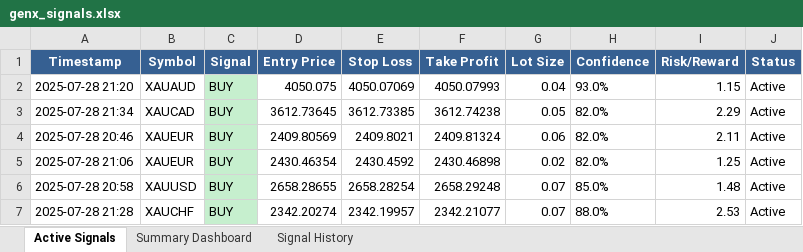
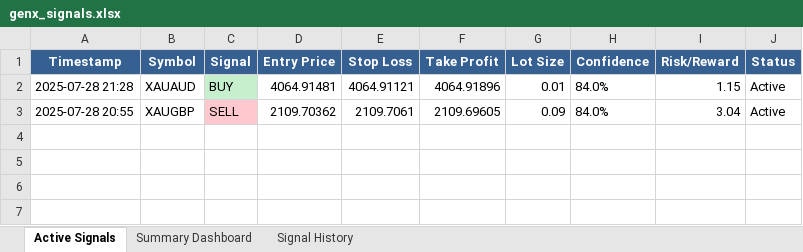
Before and after one commit to Mouy-leng/GenX_FX, an Excel workbook: signal_output/genx_signals.xlsx, sheet Active Signals, drawn as a sheet; values as stored, in another font and other column widths than the file's, no borders; removed rows and columns are numbered as before the commit, all else as after; the diff names each change by its address in the sheet, - before the commit and + after, or states it on an @@ line.

```diff
--- a/signal_output/genx_signals.xlsx (sheet Active Signals)
+++ b/signal_output/genx_signals.xlsx (sheet Active Signals)
-row 2: 2025-07-28 21:20 | XAUAUD | BUY | 4050.075 | 4050.07069 | 4050.07993 | 0.04 | 93.0% | 1.15 | Active
-row 3: 2025-07-28 21:34 | XAUCAD | BUY | 3612.73645 | 3612.73385 | 3612.74238 | 0.05 | 82.0% | 2.29 | Active
-row 4: 2025-07-28 20:46 | XAUEUR | BUY | 2409.80569 | 2409.8021 | 2409.81324 | 0.06 | 82.0% | 2.11 | Active
-row 5: 2025-07-28 21:06 | XAUEUR | BUY | 2430.46354 | 2430.4592 | 2430.46898 | 0.02 | 82.0% | 1.25 | Active
-row 6: 2025-07-28 20:58 | XAUUSD | BUY | 2658.28655 | 2658.28254 | 2658.29248 | 0.07 | 85.0% | 1.48 | Active
-B2 (Symbol): XAUCHF
+B2 (Symbol): XAUAUD
-D2 (Entry Price): 2342.20274
+D2 (Entry Price): 4064.91481
-E2 (Stop Loss): 2342.19957
+E2 (Stop Loss): 4064.91121
-F2 (Take Profit): 2342.21077
+F2 (Take Profit): 4064.91896
-G2 (Lot Size): 0.07
+G2 (Lot Size): 0.01
-H2 (Confidence): 88.0%
+H2 (Confidence): 84.0%
-I2 (Risk/Reward): 2.53
+I2 (Risk/Reward): 1.15
+row 3: 2025-07-28 20:55 | XAUGBP | SELL | 2109.70362 | 2109.7061 | 2109.69605 | 0.09 | 84.0% | 3.04 | Active
```
Also changed, not shown: sheet Signal History, sheet Summary Dashboard, 3 other files.
